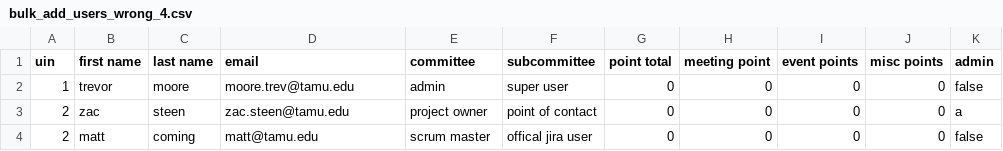
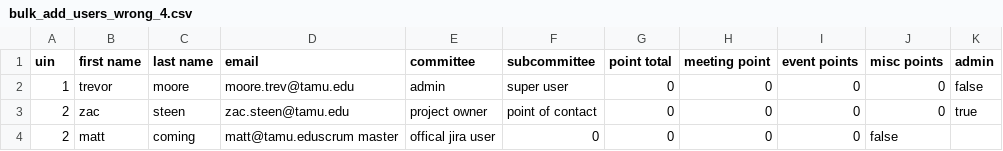
Before and after one commit to zsteen13/EH_ExComm_Participation_Tracker, a CSV file: spec/data/bulk_add_users_wrong_4.csv, drawn as a sheet.

```diff
--- a/spec/data/bulk_add_users_wrong_4.csv
+++ b/spec/data/bulk_add_users_wrong_4.csv
@@ -2,3 +2,3 @@ uin,first name,last name,email,committee,subcommittee,point total,meeting point,
 1,trevor,moore,moore.trev@tamu.edu,admin,super user,0,0,0,0,false
-2,zac,steen,zac.steen@tamu.edu,project owner,point of contact,0,0,0,0,a
-2,matt,coming,matt@tamu.edu,scrum master,offical jira user,0,0,0,0,false
+2,zac,steen,zac.steen@tamu.edu,project owner,point of contact,0,0,0,0,true
+2,matt,coming,matt@tamu.eduscrum master,offical jira user,0,0,0,0,false
```
Also changed, not shown: spec/data/bulk_add_users_correct.csv, spec/data/bulk_add_users_wrong_2.csv, 16 other files.
